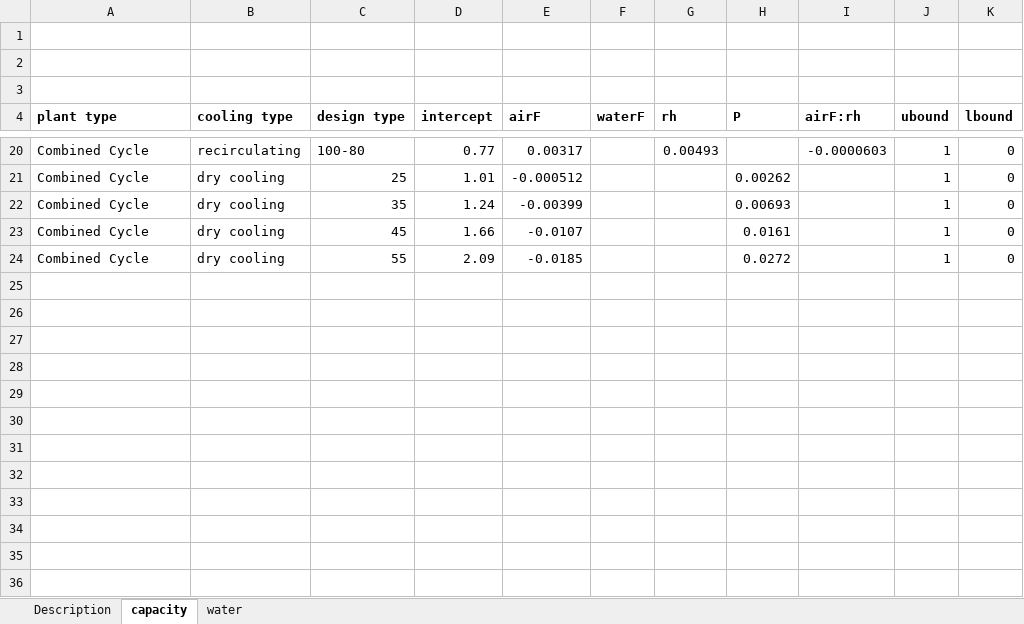
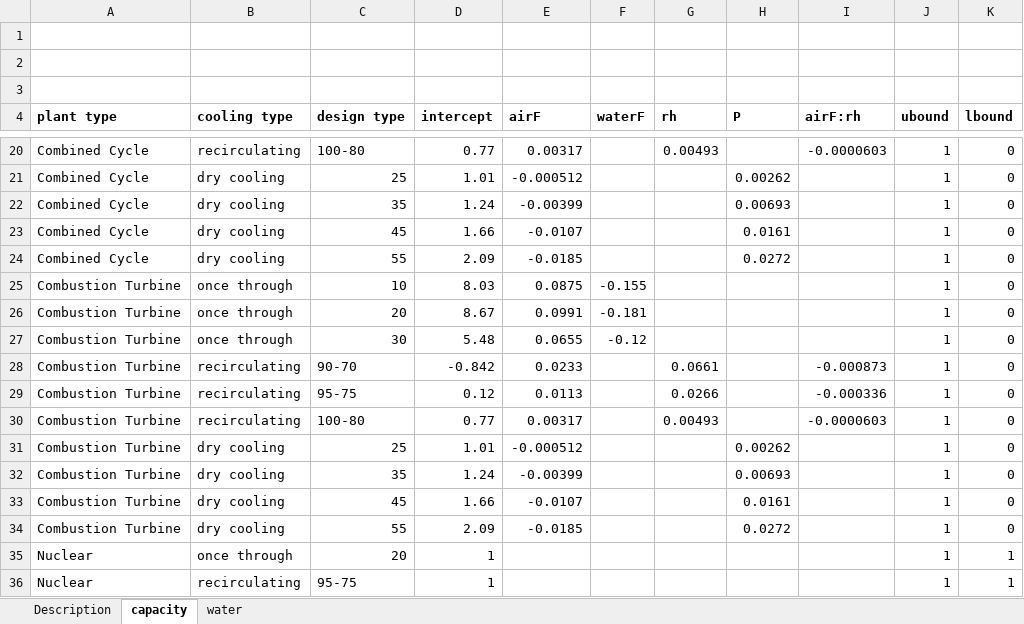
Before and after one commit to kikoralston/RIPS, an Excel workbook: curtailment/helper_coefficients.xlsm, sheet capacity, drawn as a sheet; only a part is shown, gaps mark what is left out; values as stored, in another font and other column widths than the file's, no borders; charts and pictures not drawn; the diff names each change by its address in the sheet, - before the commit and + after, or states it on an @@ line.

Commit message:
updated data and macro in curtailment excel spreadsheet

```diff
--- a/curtailment/helper_coefficients.xlsm (sheet capacity)
+++ b/curtailment/helper_coefficients.xlsm (sheet capacity)
+row 25: Combustion Turbine | once through | 10 | 8.03 | 0.0875 | -0.155 |  |  |  | 1 | 0
+row 26: Combustion Turbine | once through | 20 | 8.67 | 0.0991 | -0.181 |  |  |  | 1 | 0
+row 27: Combustion Turbine | once through | 30 | 5.48 | 0.0655 | -0.12 |  |  |  | 1 | 0
+row 28: Combustion Turbine | recirculating | 90-70 | -0.842 | 0.0233 |  | 0.0661 |  | -0.000873 | 1 | 0
+row 29: Combustion Turbine | recirculating | 95-75 | 0.12 | 0.0113 |  | 0.0266 |  | -0.000336 | 1 | 0
+row 30: Combustion Turbine | recirculating | 100-80 | 0.77 | 0.00317 |  | 0.00493 |  | -0.0000603 | 1 | 0
+row 31: Combustion Turbine | dry cooling | 25 | 1.01 | -0.000512 |  |  | 0.00262 |  | 1 | 0
+row 32: Combustion Turbine | dry cooling | 35 | 1.24 | -0.00399 |  |  | 0.00693 |  | 1 | 0
+row 33: Combustion Turbine | dry cooling | 45 | 1.66 | -0.0107 |  |  | 0.0161 |  | 1 | 0
+row 34: Combustion Turbine | dry cooling | 55 | 2.09 | -0.0185 |  |  | 0.0272 |  | 1 | 0
+row 35: Nuclear | once through | 20 | 1 |  |  |  |  |  | 1 | 1
+row 36: Nuclear | recirculating | 95-75 | 1 |  |  |  |  |  | 1 | 1
```
Also changed, not shown: sheet water, 2 other files.
